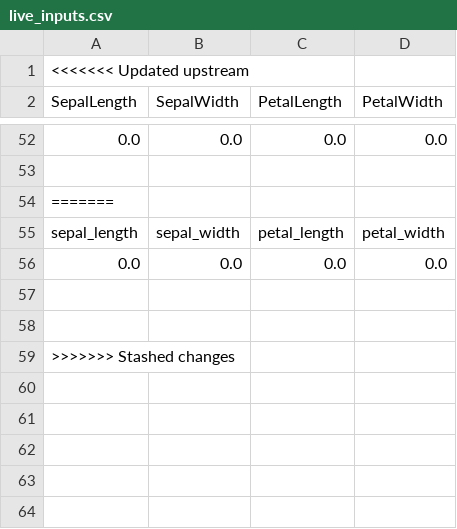
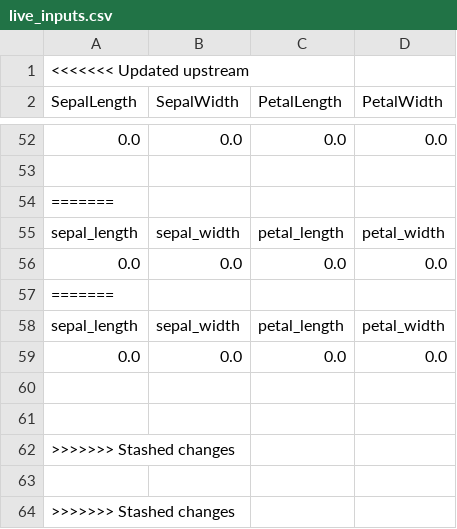
Before and after one commit to MyMLOpsProjects/20_Model_CI-CD_using_Render_DataInference, a CSV file: live_inputs.csv, drawn as a sheet; only a part is shown, gaps mark what is left out; the diff names each change by its address in the sheet, - before the commit and + after, or states it on an @@ line.

Commit message:
Update live_inputs.csv

```diff
--- a/live_inputs.csv
+++ b/live_inputs.csv
+row 57: =======
+row 58: sepal_length | sepal_width | petal_length | petal_width
+row 59: 0.0 | 0.0 | 0.0 | 0.0
+row 61: (empty)
+row 62: >>>>>>> Stashed changes
```
